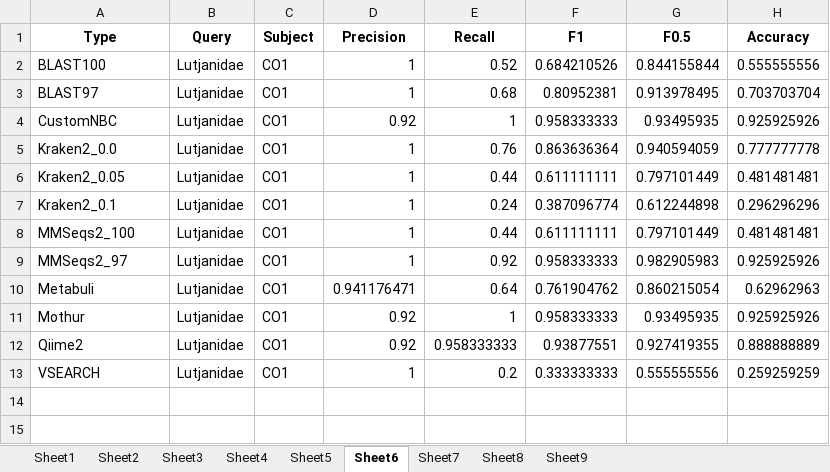
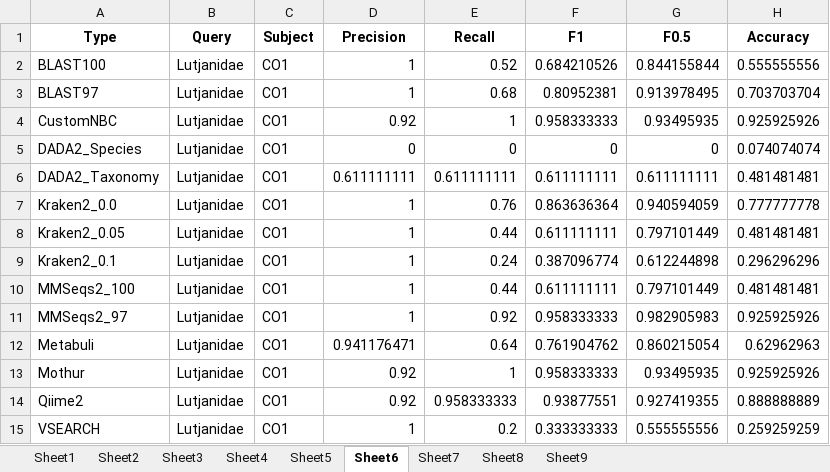
Before and after one commit to Computational-Biology-OceanOmics/OceanOmics-classifier-comparison, an Excel workbook: results/tables/All_F1_tables.xlsx, sheet Sheet6, drawn as a sheet; values as stored, in another font and other column widths than the file's, no borders; the diff names each change by its address in the sheet, - before the commit and + after, or states it on an @@ line.

```diff
--- a/results/tables/All_F1_tables.xlsx (sheet Sheet6)
+++ b/results/tables/All_F1_tables.xlsx (sheet Sheet6)
+row 5: DADA2_Species | Lutjanidae | CO1 | 0 | 0 | 0 | 0 | 0.074074074
+row 6: DADA2_Taxonomy | Lutjanidae | CO1 | 0.611111111 | 0.611111111 | 0.611111111 | 0.611111111 | 0.481481481
```
Also changed, not shown: sheet Sheet5, sheet Sheet4, sheet Sheet9, sheet Sheet8, sheet Sheet7, sheet Sheet2, 2 more sheets, results/tables/Big_species_table.xlsx, results/tables/Counted_correctness.xlsx, 25 other files.
